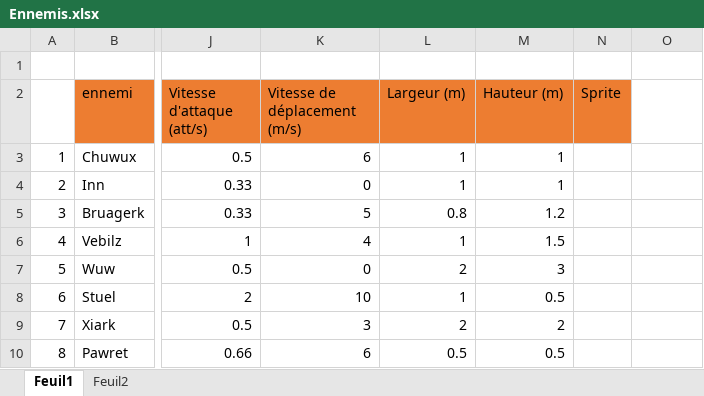
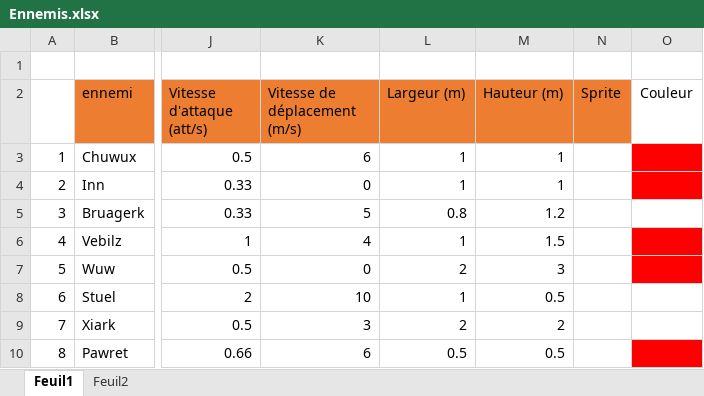
Before and after one commit to MaevaL/ChromaWarp, an Excel workbook: Ennemis.xlsx, sheet Feuil1, drawn as a sheet; only a part is shown, gaps mark what is left out; values as stored, in another font and other column widths than the file's, no borders; charts and pictures not drawn; the diff names each change by its address in the sheet, - before the commit and + after, or states it on an @@ line.

Commit message:
Ajout des couleurs

```diff
--- a/Ennemis.xlsx (sheet Feuil1)
+++ b/Ennemis.xlsx (sheet Feuil1)
-O2: (empty)
+O2: Couleur
-O3:O4 fill: none
+O3:O4 fill: #FF0000
-O6:O7 fill: none
+O6:O7 fill: #FF0000
-O10 fill: none
+O10 fill: #FF0000
```
